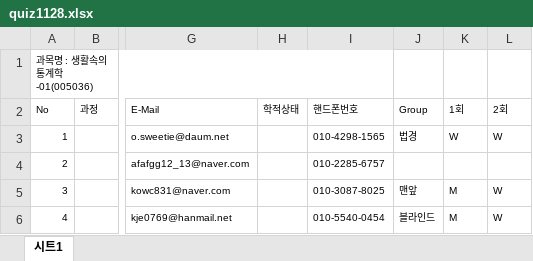
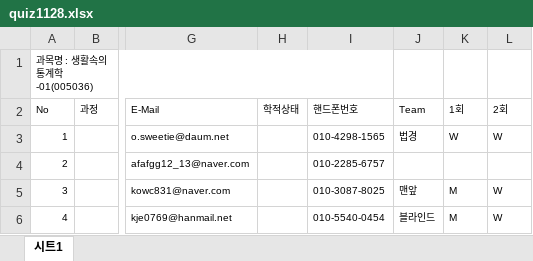
Before and after one commit to kwlee58/class201602, an Excel workbook: data/quiz1128.xlsx, sheet 시트1, drawn as a sheet; only a part is shown, gaps mark what is left out; values as stored, in another font and other column widths than the file's, no borders; the diff names each change by its address in the sheet, - before the commit and + after, or states it on an @@ line.

```diff
--- a/data/quiz1128.xlsx (sheet 시트1)
+++ b/data/quiz1128.xlsx (sheet 시트1)
-J2: Group
+J2: Team
```
Also changed, not shown: 56 other files.
